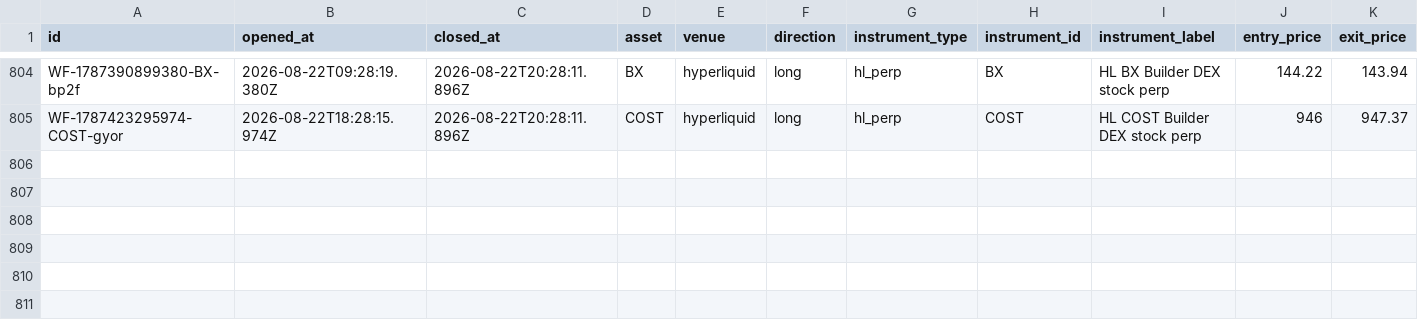
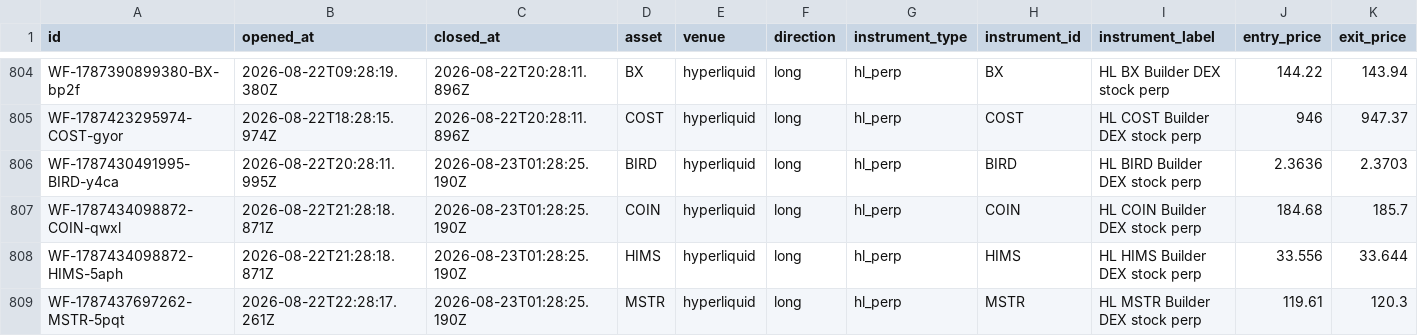
Before and after one commit to virtualwriter/polymarket-trader, a CSV file: data/trades-detailed.csv, drawn as a sheet; only a part is shown, gaps mark what is left out; rows hold the shown columns only; the diff names each change by its address in the sheet, - before the commit and + after, or states it on an @@ line.

```diff
--- a/data/trades-detailed.csv
+++ b/data/trades-detailed.csv
+row 806: WF-1787430491995-BIRD-y4ca | 2026-08-22T20:28:11.995Z | 2026-08-23T01:28:25.190Z | BIRD | hyperliquid | long | hl_perp | BIRD | HL BIRD Builder DEX stock perp | 2.3636 | 2.3703
+row 807: WF-1787434098872-COIN-qwxl | 2026-08-22T21:28:18.871Z | 2026-08-23T01:28:25.190Z | COIN | hyperliquid | long | hl_perp | COIN | HL COIN Builder DEX stock perp | 184.68 | 185.7
+row 808: WF-1787434098872-HIMS-5aph | 2026-08-22T21:28:18.871Z | 2026-08-23T01:28:25.190Z | HIMS | hyperliquid | long | hl_perp | HIMS | HL HIMS Builder DEX stock perp | 33.556 | 33.644
+row 809: WF-1787437697262-MSTR-5pqt | 2026-08-22T22:28:17.261Z | 2026-08-23T01:28:25.190Z | MSTR | hyperliquid | long | hl_perp | MSTR | HL MSTR Builder DEX stock perp | 119.61 | 120.3
```
Also changed, not shown: data/daily-macro.csv, relative-value/cross_venue_relative_value.csv, 13 other files.
